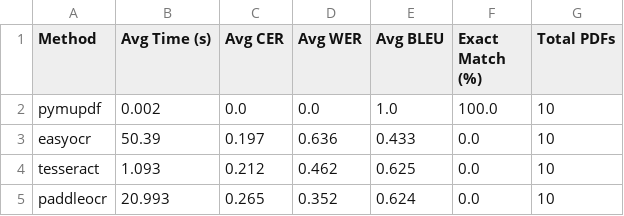
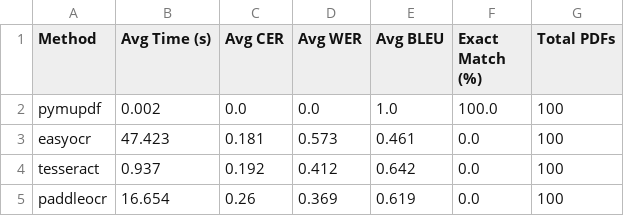
Before and after one commit to AphiwitPluemchit/Backend-Bluelock-007, a CSV file: ocr/pdf_generator/benchmark_summary.csv, drawn as a sheet.

Commit message:
benchmark

```diff
--- a/ocr/pdf_generator/benchmark_summary.csv
+++ b/ocr/pdf_generator/benchmark_summary.csv
@@ -1,5 +1,5 @@
 Method,Avg Time (s),Avg CER,Avg WER,Avg BLEU,Exact Match (%),Total PDFs
-pymupdf,0.002,0.0,0.0,1.0,100.0,10
-easyocr,50.39,0.197,0.636,0.433,0.0,10
-tesseract,1.093,0.212,0.462,0.625,0.0,10
-paddleocr,20.993,0.265,0.352,0.624,0.0,10
+pymupdf,0.002,0.0,0.0,1.0,100.0,100
+easyocr,47.423,0.181,0.573,0.461,0.0,100
+tesseract,0.937,0.192,0.412,0.642,0.0,100
+paddleocr,16.654,0.26,0.369,0.619,0.0,100
```
Also changed, not shown: 1 other file.
